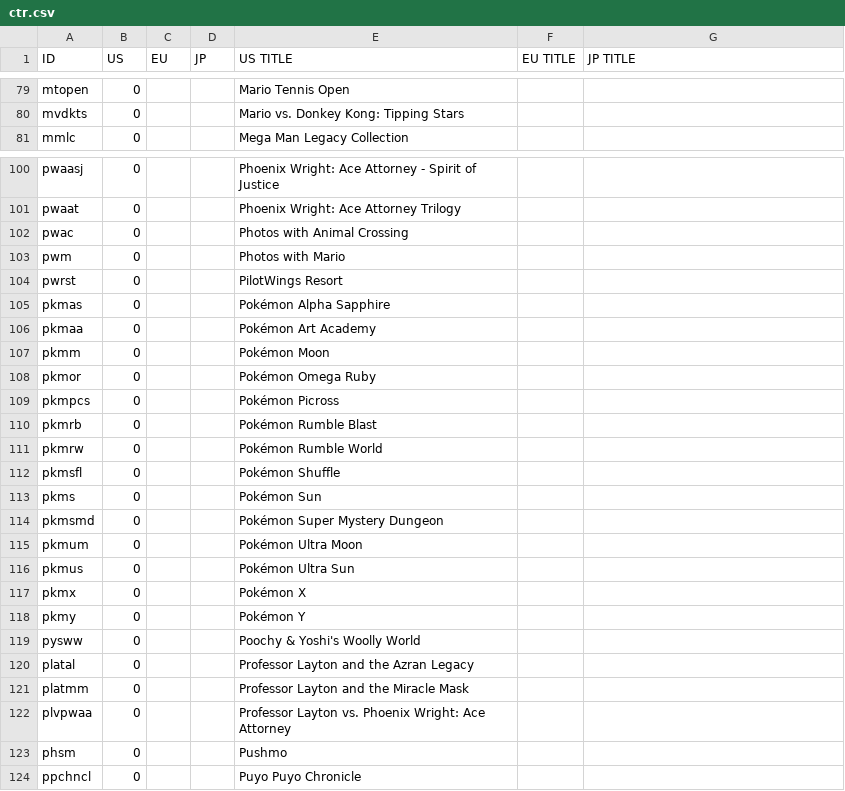
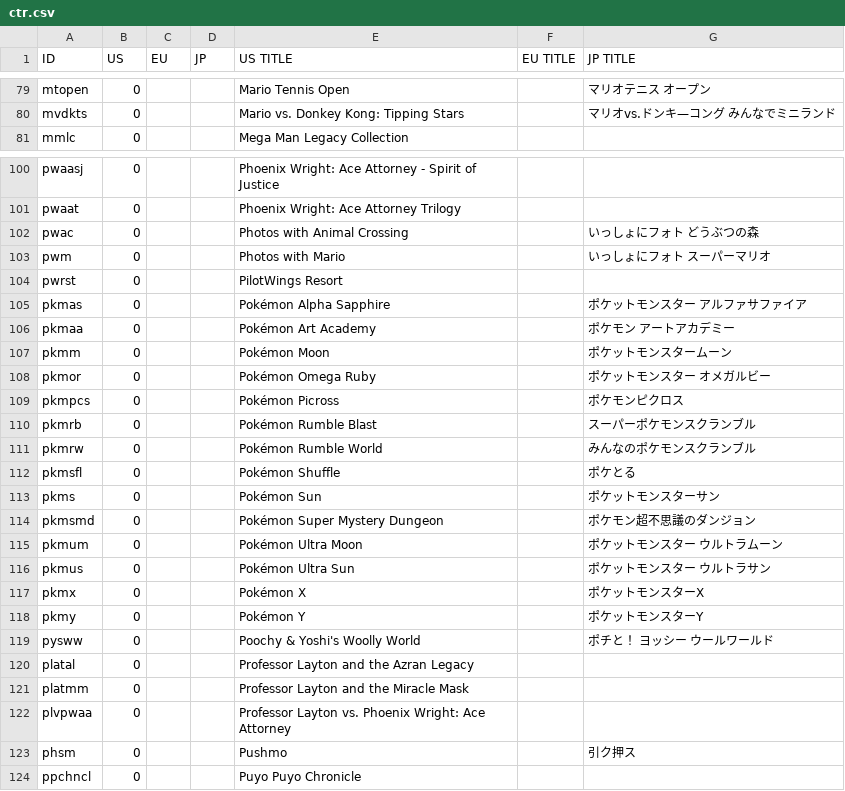
Before and after one commit to ninstar/Rich-Presence-U-DB, a CSV file: titles/ctr.csv, drawn as a sheet; only a part is shown, gaps mark what is left out; the diff covers the shown part only; the diff names each change by its address in the sheet, - before the commit and + after, or states it on an @@ line.

```diff
--- a/titles/ctr.csv
+++ b/titles/ctr.csv
-G79 (JP TITLE): (empty)
+G79 (JP TITLE): マリオテニス オープン
-G80 (JP TITLE): (empty)
+G80 (JP TITLE): マリオvs.ドンキ—コング みんなでミニランド
-G102 (JP TITLE): (empty)
+G102 (JP TITLE): いっしょにフォト どうぶつの森
-G103 (JP TITLE): (empty)
+G103 (JP TITLE): いっしょにフォト スーパーマリオ
-G105 (JP TITLE): (empty)
+G105 (JP TITLE): ポケットモンスター アルファサファイア
-G106 (JP TITLE): (empty)
+G106 (JP TITLE): ポケモン アートアカデミー
-G107 (JP TITLE): (empty)
+G107 (JP TITLE): ポケットモンスタームーン
-G108 (JP TITLE): (empty)
+G108 (JP TITLE): ポケットモンスター オメガルビー
-G109 (JP TITLE): (empty)
+G109 (JP TITLE): ポケモンピクロス
-G110 (JP TITLE): (empty)
+G110 (JP TITLE): スーパーポケモンスクランブル
-G111 (JP TITLE): (empty)
+G111 (JP TITLE): みんなのポケモンスクランブル
-G112 (JP TITLE): (empty)
+G112 (JP TITLE): ポケとる
-G113 (JP TITLE): (empty)
+G113 (JP TITLE): ポケットモンスターサン
-G114 (JP TITLE): (empty)
+G114 (JP TITLE): ポケモン超不思議のダンジョン
-G115 (JP TITLE): (empty)
+G115 (JP TITLE): ポケットモンスター ウルトラムーン
-G116 (JP TITLE): (empty)
+G116 (JP TITLE): ポケットモンスター ウルトラサン
-G117 (JP TITLE): (empty)
+G117 (JP TITLE): ポケットモンスターX
-G118 (JP TITLE): (empty)
+G118 (JP TITLE): ポケットモンスターY
-G119 (JP TITLE): (empty)
+G119 (JP TITLE): ポチと！ ヨッシー ウールワールド
-G123 (JP TITLE): (empty)
+G123 (JP TITLE): 引ク押ス
```
Also changed, not shown: 40 edited cells elsewhere in this file, titles/wup.csv.
